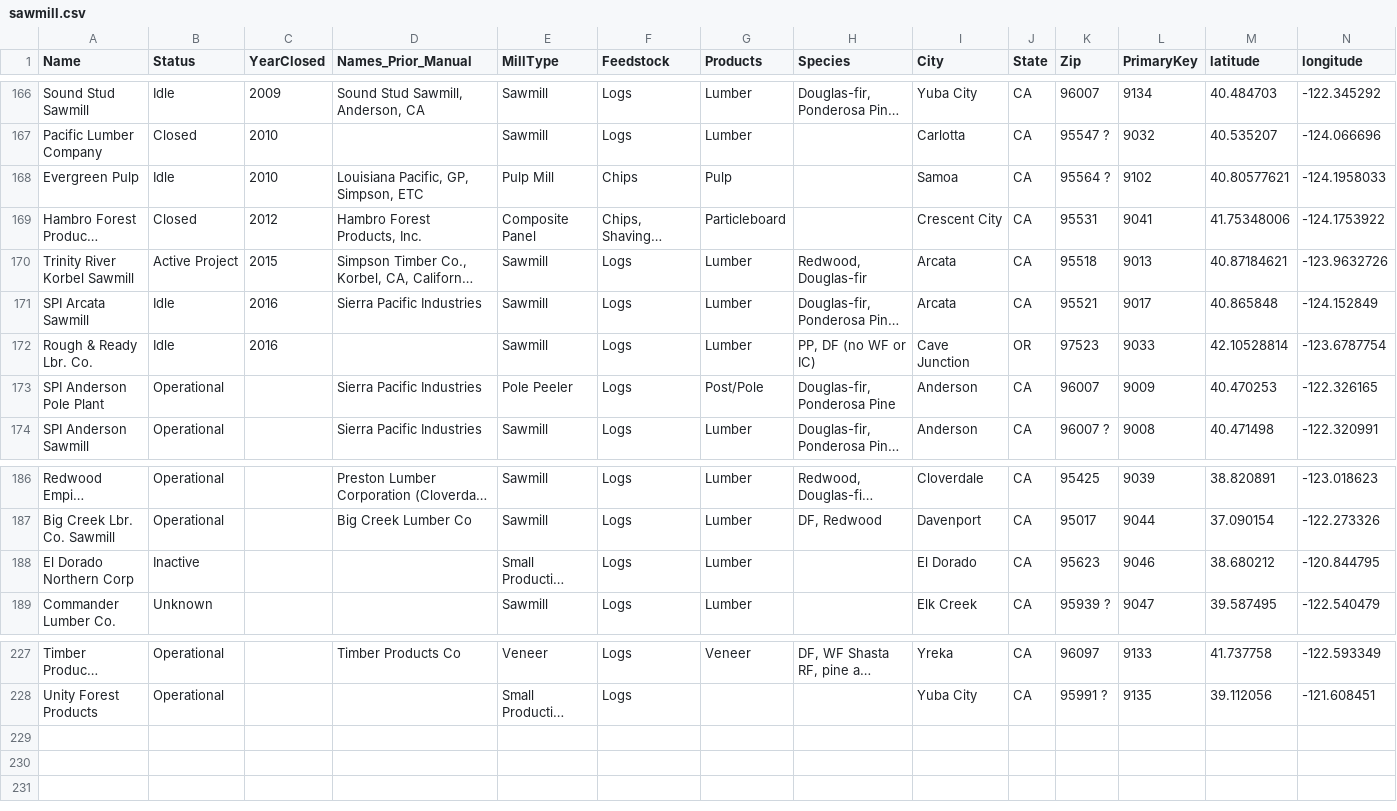
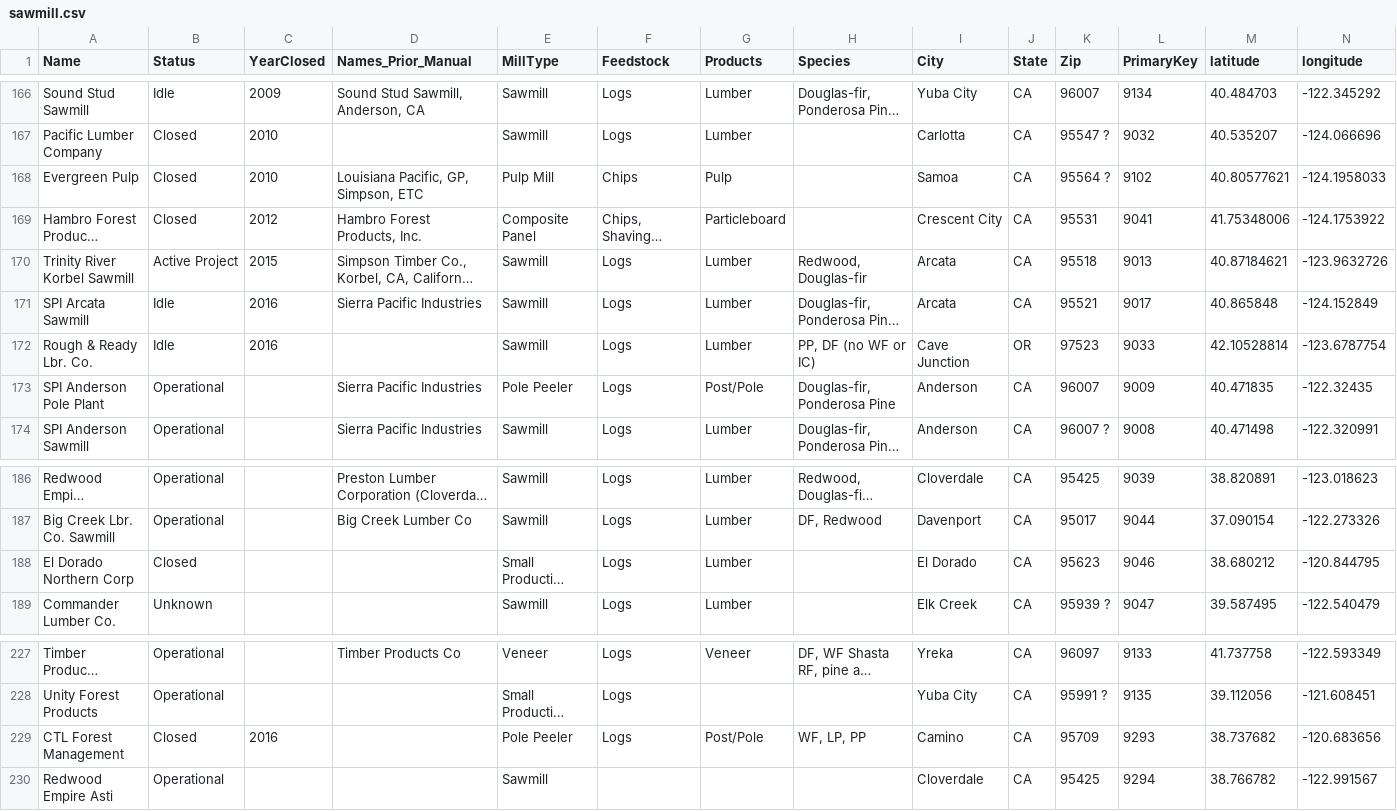
Before and after one commit to WoodResourcesGroup/WoodResourcesGroup.github.io, a CSV file: Projects/BiomassMap/Data/sawmill.csv, drawn as a sheet; only a part is shown, gaps mark what is left out; long unchanged cells end in …; the diff names each change by its address in the sheet, - before the commit and + after, or states it on an @@ line.

```diff
--- a/Projects/BiomassMap/Data/sawmill.csv
+++ b/Projects/BiomassMap/Data/sawmill.csv
-B168 (Status): Idle
+B168 (Status): Closed
-M173 (latitude): 40.470253
+M173 (latitude): 40.471835
-N173 (longitude): -122.326165
+N173 (longitude): -122.32435
-B188 (Status): Inactive
+B188 (Status): Closed
+row 229: CTL Forest Management | Closed | 2016 |  | Pole Peeler | Logs | Post/Pole | WF, LP, PP | Camino | CA | 95709 | 9293 | 38.737682 | -120.683656
+row 230: Redwood Empire Asti | Operational |  |  | Sawmill |  |  |  | Cloverdale | CA | 95425 | 9294 | 38.766782 | -122.991567
```
Also changed, not shown: Projects/BiomassMap/Data/Powerplant.csv.
